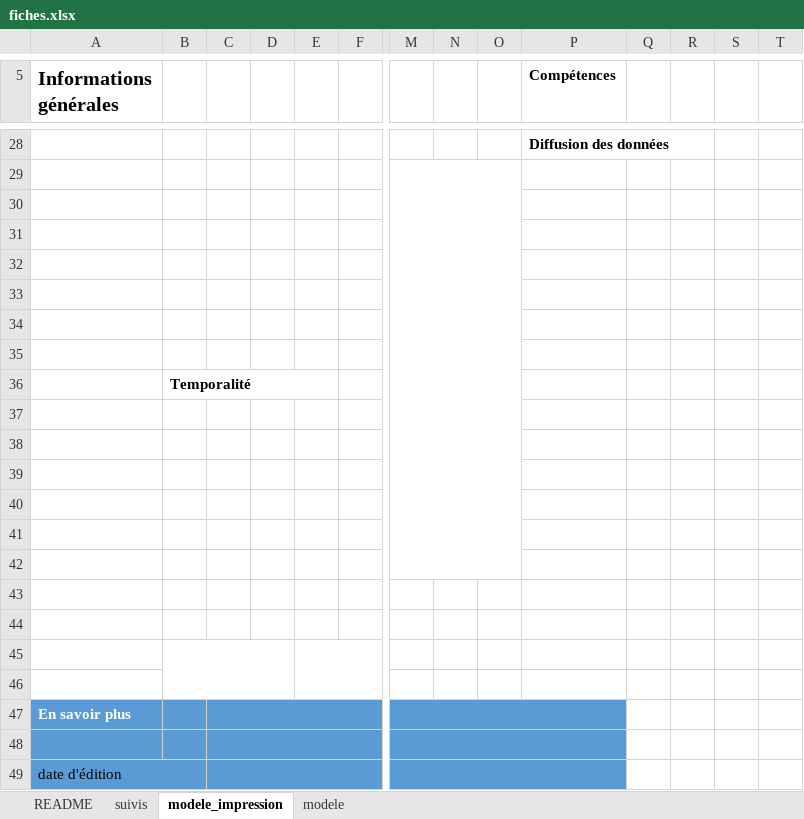
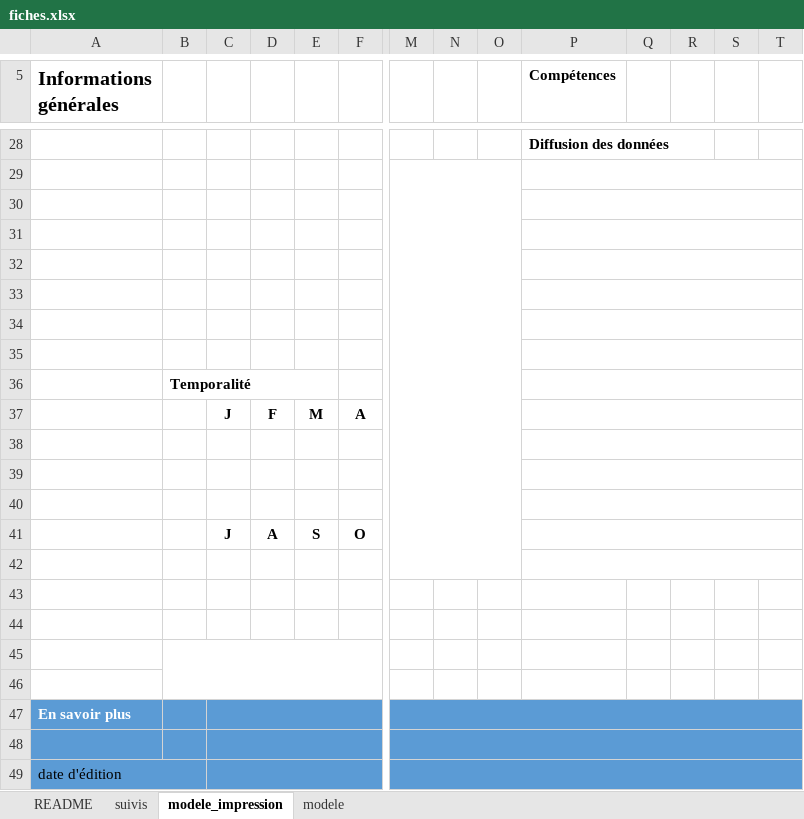
Before and after one commit to OFB-IdF/FichesSRC, an Excel workbook: inst/extdata/fiches.xlsx, sheet modele_impression, drawn as a sheet; only a part is shown, gaps mark what is left out; values as stored, in another font and other column widths than the file's, no borders; charts and pictures and conditional formats not drawn; removed rows and columns are numbered as before the commit, all else as after; rows hold the shown columns only; the diff covers the shown part only; the diff names each change by its address in the sheet, - before the commit and + after, or states it on an @@ line.

```diff
--- a/inst/extdata/fiches.xlsx (sheet modele_impression)
+++ b/inst/extdata/fiches.xlsx (sheet modele_impression)
+P29:T29 merged
+P30:T30 merged
+P31:T31 merged
+P32:T32 merged
+P33:T33 merged
+P34:T34 merged
+P35:T35 merged
+P36:T36 merged
+row 37:  |  | J | F | M | A
+P38:T38 merged
+P39:T39 merged
+P40:T40 merged
-row 41: (empty)
+row 41:  |  | J | A | S | O
+P41:T41 merged
-row 41: (empty)
+P42:T42 merged
-B45:D46 merged
+B45:H46 merged
-E45:H46 merged
-M47:P47 merged
+M47:T47 merged
-M48:P48 merged
+M48:T48 merged
-M49:P49 merged
+M49:T49 merged
```
Also changed, not shown: 5 edited cells, cell formats and merged cells elsewhere in this sheet, sheet suivis, charts or pictures, 1 other file.
